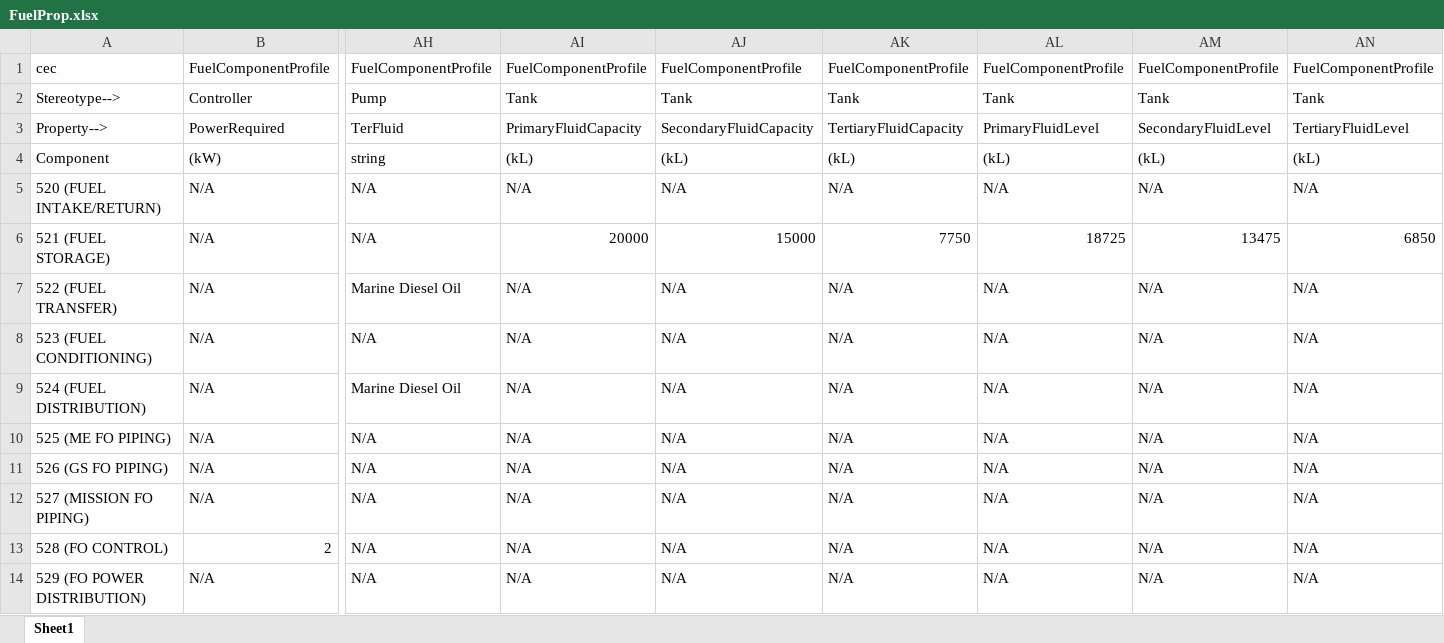
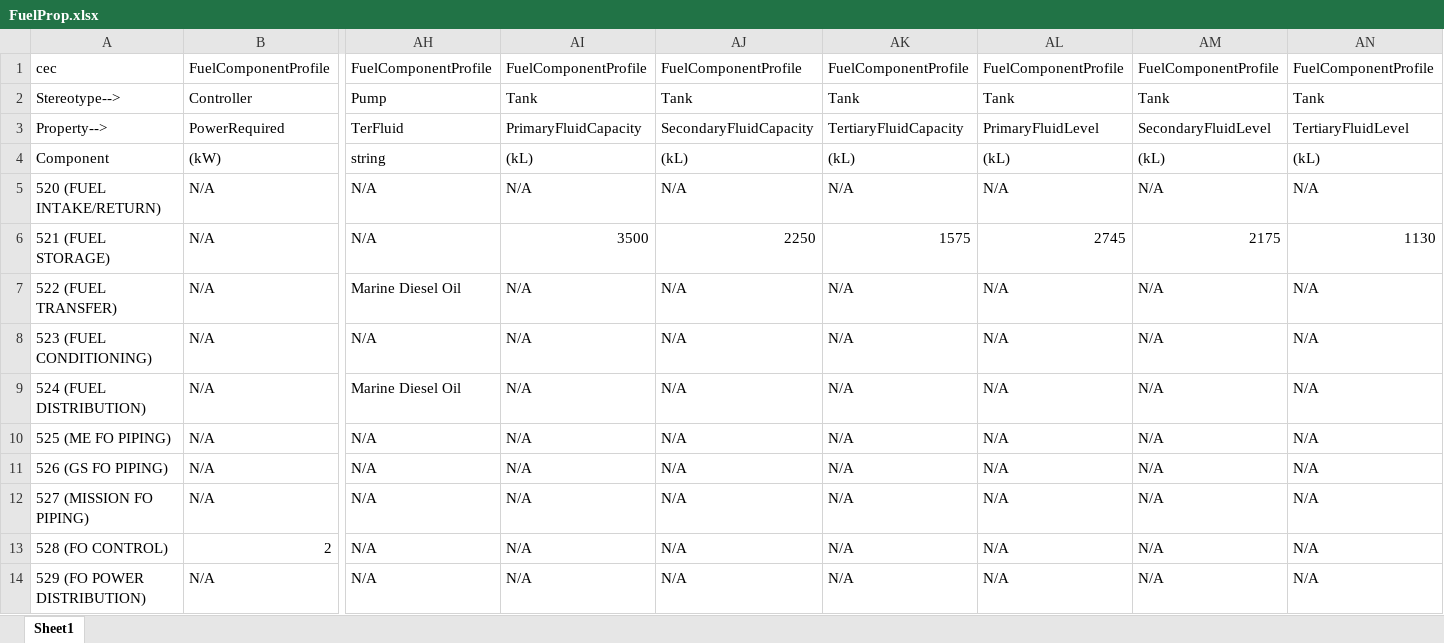
Before and after one commit to Webb-Institute/ship-mbse, an Excel workbook: data/input_tables/FuelProp.xlsx, sheet Sheet1, drawn as a sheet; only a part is shown, gaps mark what is left out; values as stored, in another font and other column widths than the file's, no borders; the diff names each change by its address in the sheet, - before the commit and + after, or states it on an @@ line.

```diff
--- a/data/input_tables/FuelProp.xlsx (sheet Sheet1)
+++ b/data/input_tables/FuelProp.xlsx (sheet Sheet1)
-AI6: 20000
+AI6: 3500
-AJ6: 15000
+AJ6: 2250
-AK6: 7750
+AK6: 1575
-AL6: 18725
+AL6: 2745
-AM6: 13475
+AM6: 2175
-AN6: 6850
+AN6: 1130
```
Also changed, not shown: data/input_tables/Properties.xlsx, 4 other files.
